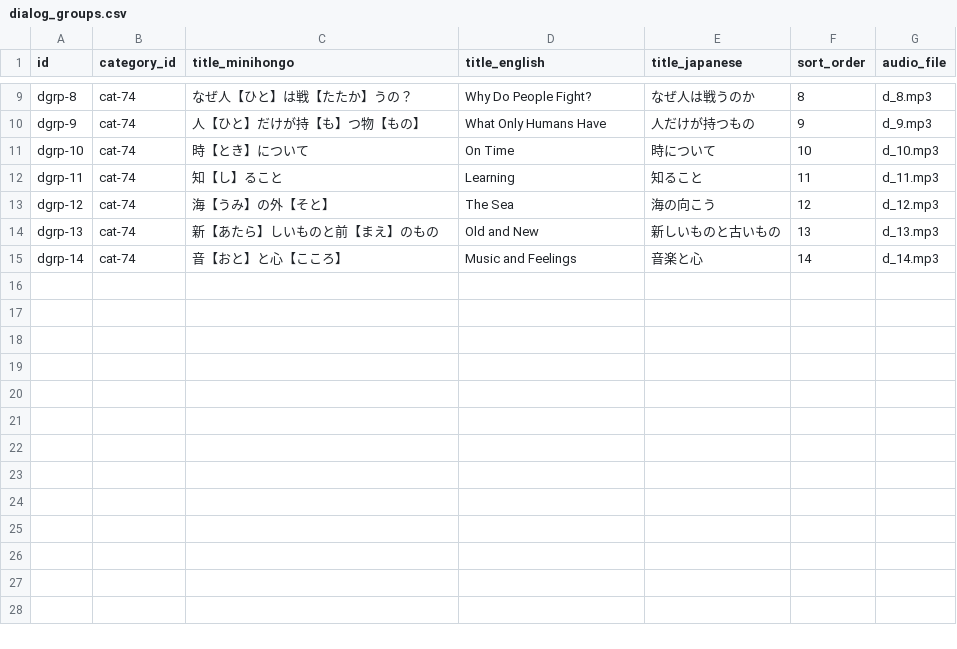
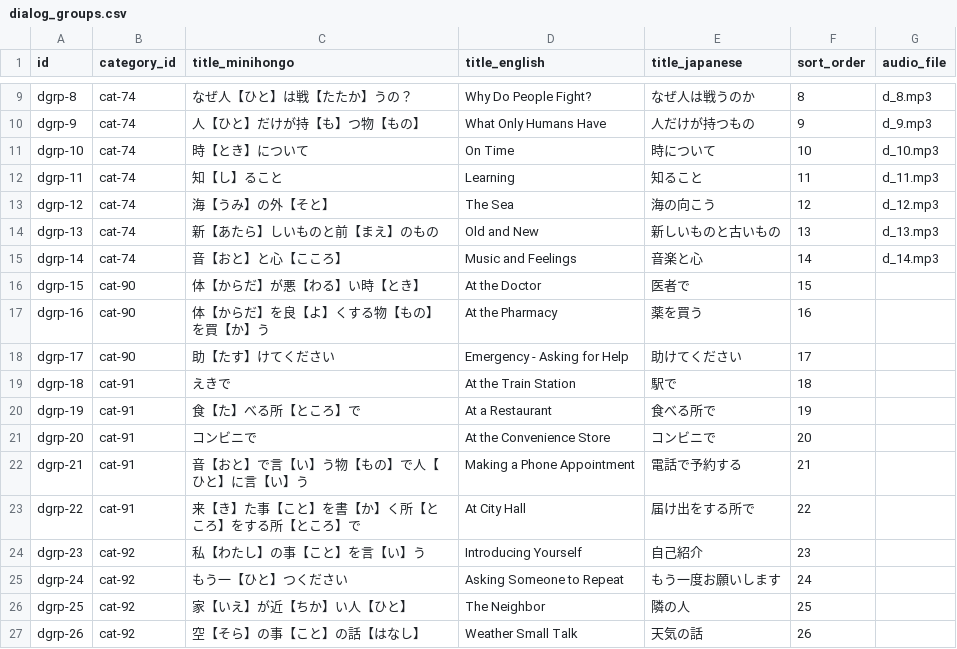
Before and after one commit to KakkoiDev/minihongo, a CSV file: data/dialog_groups.csv, drawn as a sheet; only a part is shown, gaps mark what is left out.

Commit message:
feat: add 12 daily-life dialogs across 3 new categories
Health & Emergencies (3): doctor visit, pharmacy, emergency on street
At Places (5): train station, restaurant, convenience store, phone
appointment, city hall registration
Social (4): introducing yourself, asking to repeat, neighbor garbage
rules, weather small talk

Total dialogs: 26 (was 14). All use 206 base vocabulary and masu form.
Also adds dialog expansion plan to RESEARCH.md.

```diff
--- a/data/dialog_groups.csv
+++ b/data/dialog_groups.csv
@@ -15 +15,13 @@ dgrp-13,cat-74,新【あたら】しいものと前【まえ】のもの,Old and
 dgrp-14,cat-74,音【おと】と心【こころ】,Music and Feelings,音楽と心,14,d_14.mp3
+dgrp-15,cat-90,体【からだ】が悪【わる】い時【とき】,At the Doctor,医者で,15,
+dgrp-16,cat-90,体【からだ】を良【よ】くする物【もの】を買【か】う,At the Pharmacy,薬を買う,16,
+dgrp-17,cat-90,助【たす】けてください,Emergency - Asking for Help,助けてください,17,
+dgrp-18,cat-91,えきで,At the Train Station,駅で,18,
+dgrp-19,cat-91,食【た】べる所【ところ】で,At a Restaurant,食べる所で,19,
+dgrp-20,cat-91,コンビニで,At the Convenience Store,コンビニで,20,
+dgrp-21,cat-91,音【おと】で言【い】う物【もの】で人【ひと】に言【い】う,Making a Phone Appointment,電話で予約する,21,
+dgrp-22,cat-91,来【き】た事【こと】を書【か】く所【ところ】をする所【ところ】で,At City Hall,届け出をする所で,22,
+dgrp-23,cat-92,私【わたし】の事【こと】を言【い】う,Introducing Yourself,自己紹介,23,
+dgrp-24,cat-92,もう一【ひと】つください,Asking Someone to Repeat,もう一度お願いします,24,
+dgrp-25,cat-92,家【いえ】が近【ちか】い人【ひと】,The Neighbor,隣の人,25,
+dgrp-26,cat-92,空【そら】の事【こと】の話【はなし】,Weather Small Talk,天気の話,26,
```
Also changed, not shown: data/categories.csv, 2 other files.
